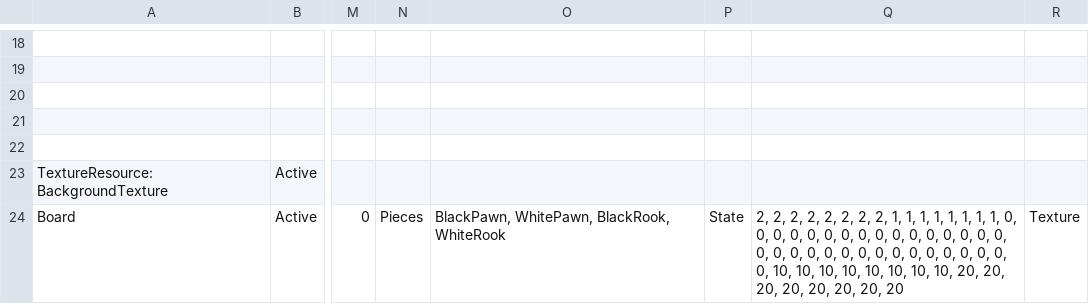
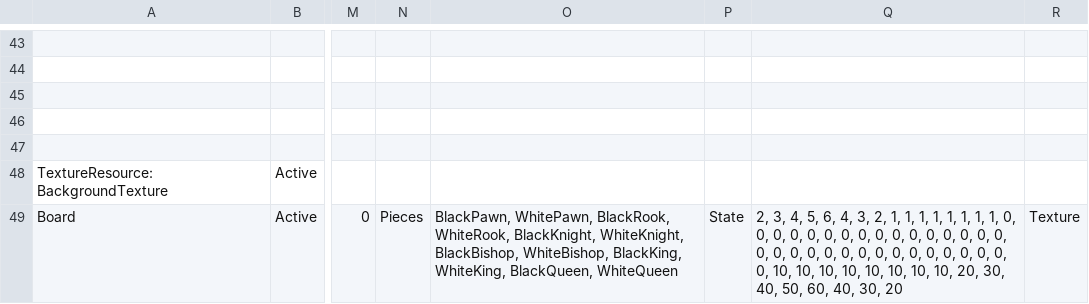
Before and after one commit to TrafficConeGod/WiiChess, a CSV file: Stages/BoardStage.csv, drawn as a sheet; only a part is shown, gaps mark what is left out; addresses are those after the commit; the diff covers the shown part only; the diff names each change by its address in the sheet, - before the commit and + after, or states it on an @@ line.

```diff
--- a/Stages/BoardStage.csv
+++ b/Stages/BoardStage.csv
-O49: …WhitePawn, BlackRook, WhiteRook
+O49: …WhitePawn, BlackRook, WhiteRook, BlackKnight, WhiteKnight, BlackBishop, WhiteBishop, BlackKing, WhiteKing, BlackQueen, WhiteQueen
-Q49: 2, 2, 2, 2, 2, 2, 2, 2, 1, 1, 1, 1, 1, 1, 1, 1, 0, 0, 0, 0, 0, 0, 0, 0, 0, 0, 0, 0, 0, 0, 0, 0, 0, 0, 0, 0, 0, 0, 0, 0, 0, 0, 0, 0, 0, 0, 0, 0, 10, 10, 10, 10, 10, 10, 10, 10, 20, 20, 20, 20, 20, 20, 20, 20
+Q49: 2, 3, 4, 5, 6, 4, 3, 2, 1, 1, 1, 1, 1, 1, 1, 1, 0, 0, 0, 0, 0, 0, 0, 0, 0, 0, 0, 0, 0, 0, 0, 0, 0, 0, 0, 0, 0, 0, 0, 0, 0, 0, 0, 0, 0, 0, 0, 0, 10, 10, 10, 10, 10, 10, 10, 10, 20, 30, 40, 50, 60, 40, 30, 20
```
Also changed, not shown: 25 added rows elsewhere in this file, 1 other file.
